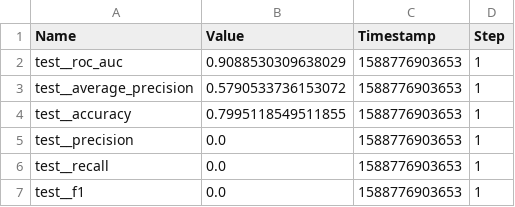
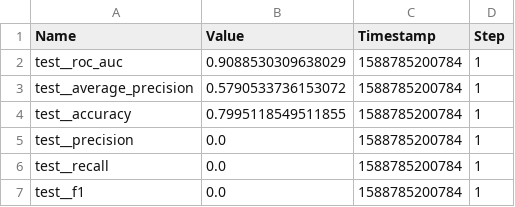
Before and after one commit to PuneethaPai/RPPP, a CSV file: metrics.csv, drawn as a sheet.

```diff
--- a/metrics.csv
+++ b/metrics.csv
@@ -1,7 +1,7 @@
 Name,Value,Timestamp,Step
-"test__roc_auc","0.9088530309638029",1588776903653,1
-"test__average_precision","0.5790533736153072",1588776903653,1
-"test__accuracy","0.7995118549511855",1588776903653,1
-"test__precision","0.0",1588776903653,1
-"test__recall","0.0",1588776903653,1
-"test__f1","0.0",1588776903653,1
+"test__roc_auc","0.9088530309638029",1588785200784,1
+"test__average_precision","0.5790533736153072",1588785200784,1
+"test__accuracy","0.7995118549511855",1588785200784,1
+"test__precision","0.0",1588785200784,1
+"test__recall","0.0",1588785200784,1
+"test__f1","0.0",1588785200784,1
```
Also changed, not shown: 3 other files.
